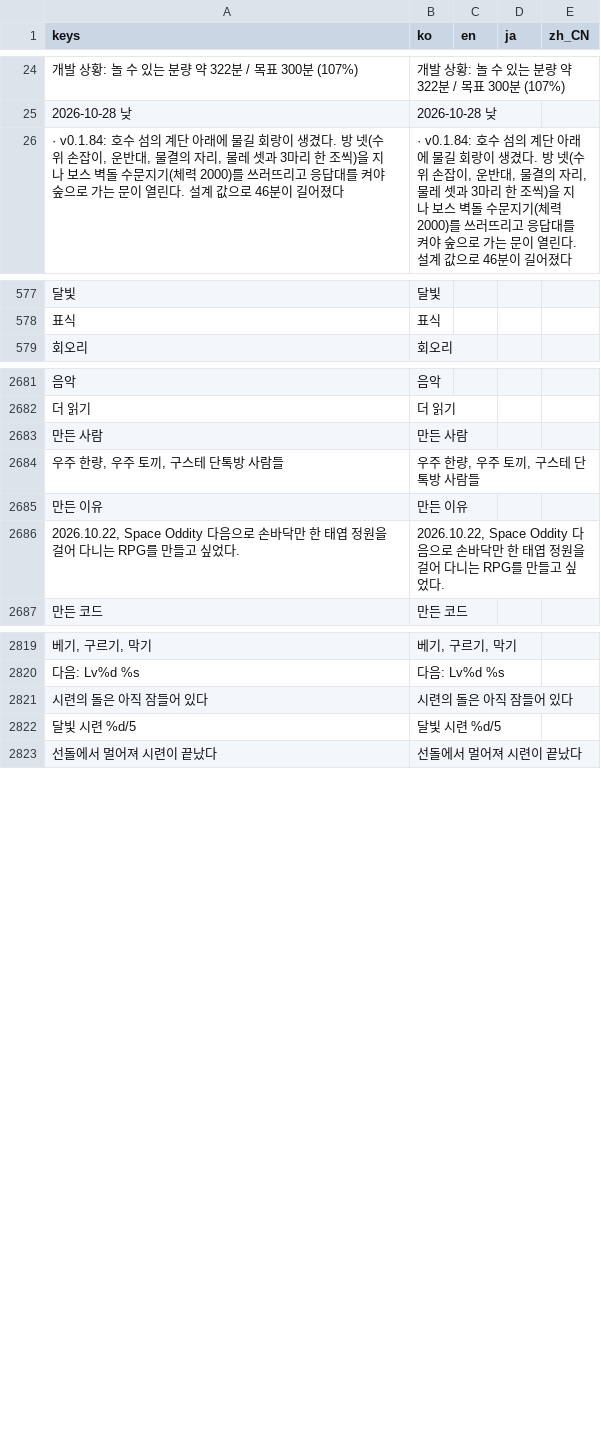
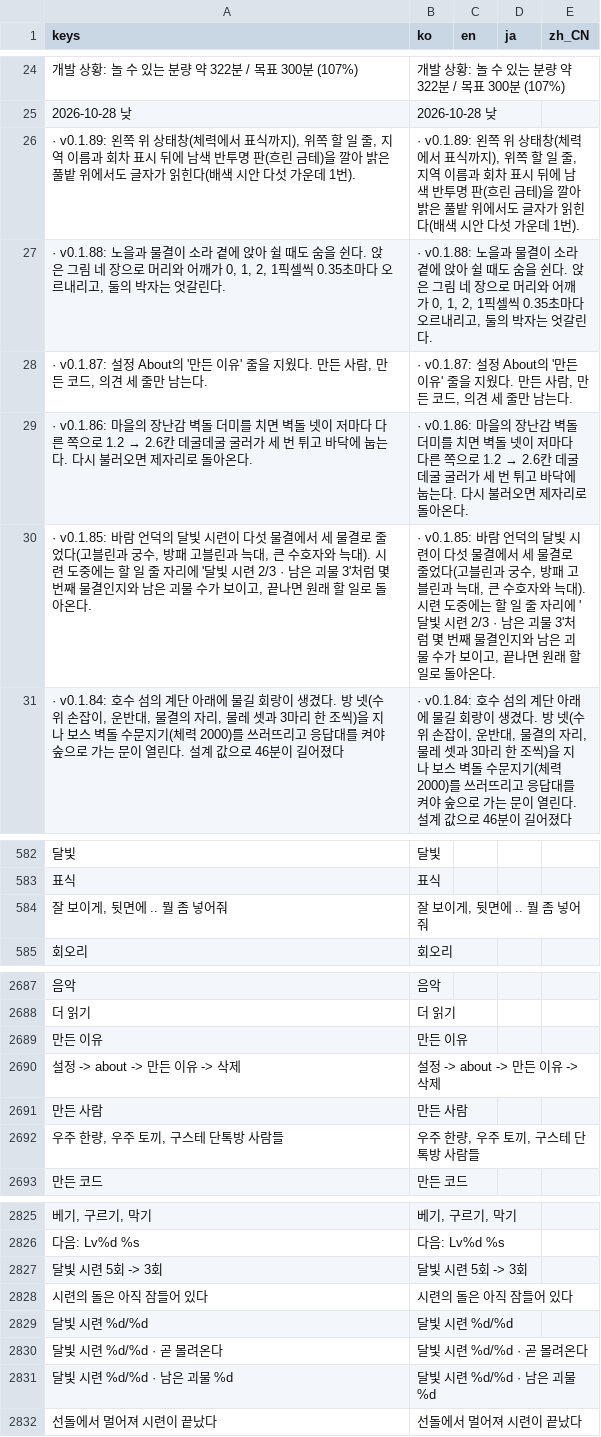
Before and after one commit to destory1984/the-crown-oddity, a CSV file: godot/i18n/text.csv, drawn as a sheet; only a part is shown, gaps mark what is left out; removed rows and columns are numbered as before the commit, all else as after; the diff covers the shown part only; the diff names each change by its address in the sheet, - before the commit and + after, or states it on an @@ line.

```diff
--- a/godot/i18n/text.csv
+++ b/godot/i18n/text.csv
+row 26: · v0.1.89: 왼쪽 위 상태창(체력에서 표식까지), 위쪽 할 일 줄, 지역 이름과 회차 표시 뒤에 남색 반투명 판(흐린 금테)을 깔아 밝은 풀밭 위에서도 글자가 읽힌다(배색 시안 다섯 가운데 1번). | · v0.1.89: 왼쪽 위 상태창(체력에서 표식까지), 위쪽 할 일 줄, 지역 이름과 회차 표시 뒤에 남색 반투명 판(흐린 금테)을 깔아 밝은 풀밭 위에서도 글자가 읽힌다(배색 시안 다섯 가운데 1번).
+row 27: · v0.1.88: 노을과 물결이 소라 곁에 앉아 쉴 때도 숨을 쉰다. 앉은 그림 네 장으로 머리와 어깨가 0, 1, 2, 1픽셀씩 0.35초마다 오르내리고, 둘의 박자는 엇갈린다. | · v0.1.88: 노을과 물결이 소라 곁에 앉아 쉴 때도 숨을 쉰다. 앉은 그림 네 장으로 머리와 어깨가 0, 1, 2, 1픽셀씩 0.35초마다 오르내리고, 둘의 박자는 엇갈린다.
+row 28: · v0.1.87: 설정 About의 '만든 이유' 줄을 지웠다. 만든 사람, 만든 코드, 의견 세 줄만 남는다. | · v0.1.87: 설정 About의 '만든 이유' 줄을 지웠다. 만든 사람, 만든 코드, 의견 세 줄만 남는다.
+row 29: · v0.1.86: 마을의 장난감 벽돌 더미를 치면 벽돌 넷이 저마다 다른 쪽으로 1.2 → 2.6칸 데굴데굴 굴러가 세 번 튀고 바닥에 눕는다. 다시 불러오면 제자리로 돌아온다. | · v0.1.86: 마을의 장난감 벽돌 더미를 치면 벽돌 넷이 저마다 다른 쪽으로 1.2 → 2.6칸 데굴데굴 굴러가 세 번 튀고 바닥에 눕는다. 다시 불러오면 제자리로 돌아온다.
+row 30: · v0.1.85: 바람 언덕의 달빛 시련이 다섯 물결에서 세 물결로 줄었다(고블린과 궁수, 방패 고블린과 늑대, 큰 수호자와 늑대). 시련 도중에는 할 일 줄 자리에 '달빛 시련 2/3 · 남은 괴물 3'처럼 몇 번째 물결인지와 남은 괴물 수가 보이고, 끝나면 원래 할 일로 돌아온다. | · v0.1.85: 바람 언덕의 달빛 시련이 다섯 물결에서 세 물결로 줄었다(고블린과 궁수, 방패 고블린과 늑대, 큰 수호자와 늑대). 시련 도중에는 할 일 줄 자리에 '달빛 시련 2/3 · 남은 괴물 3'처럼 몇 번째 물결인지와 남은 괴물 수가 보이고, 끝나면 원래 할 일로 돌아온다.
+row 584: 잘 보이게, 뒷면에 .. 뭘 좀 넣어줘 | 잘 보이게, 뒷면에 .. 뭘 좀 넣어줘
@@ row 2685 moved to row 2689: 만든 이유 @@
+row 2690: 설정 -> about -> 만든 이유 -> 삭제 | 설정 -> about -> 만든 이유 -> 삭제
-row 2686: 2026.10.22, Space Oddity 다음으로 손바닥만 한 태엽 정원을 걸어 다니는 RPG를 만들고 싶었다. | 2026.10.22, Space Oddity 다음으로 손바닥만 한 태엽 정원을 걸어 다니는 RPG를 만들고 싶었다.
+row 2827: 달빛 시련 5회 -> 3회 | 달빛 시련 5회 -> 3회
-A2829 (keys): 달빛 시련 %d/5
+A2829 (keys): 달빛 시련 %d/%d
-B2829 (ko): 달빛 시련 %d/5
+B2829 (ko): 달빛 시련 %d/%d
+row 2830: 달빛 시련 %d/%d · 곧 몰려온다 | 달빛 시련 %d/%d · 곧 몰려온다
+row 2831: 달빛 시련 %d/%d · 남은 괴물 %d | 달빛 시련 %d/%d · 남은 괴물 %d
```
Also changed, not shown: 4 edited cells elsewhere in this file, 16 other files.
